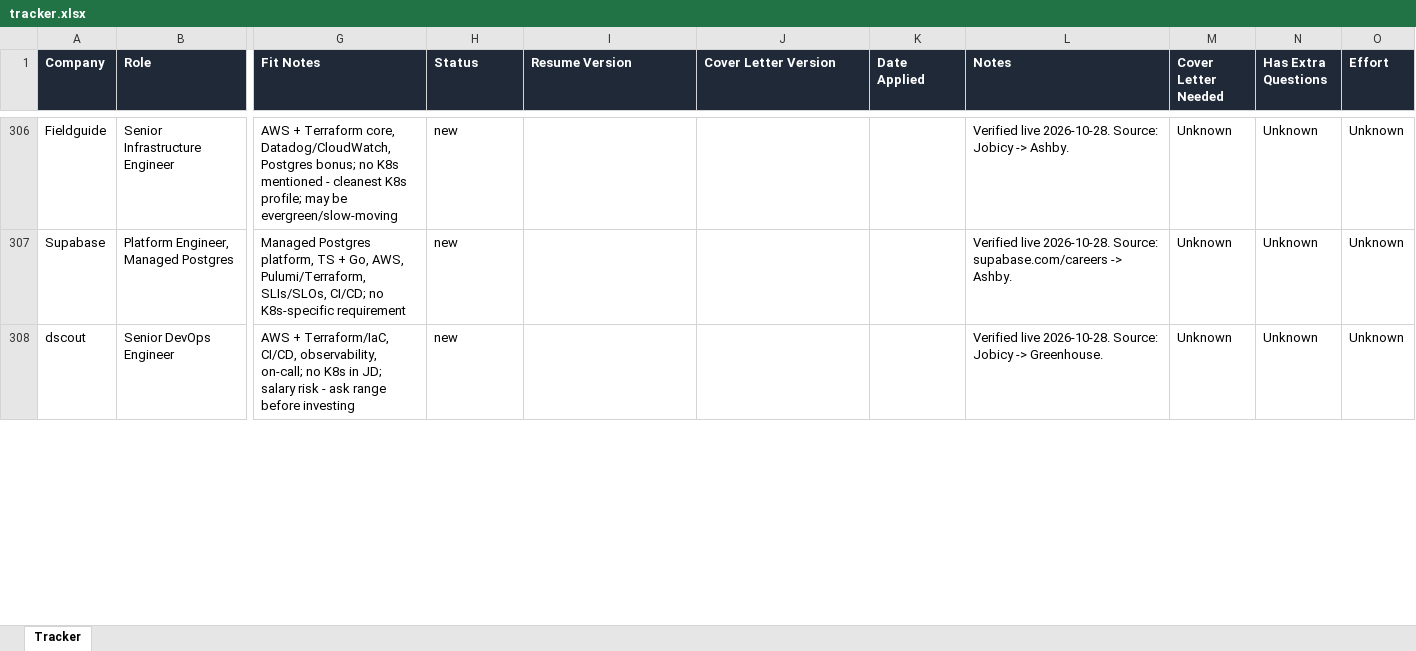
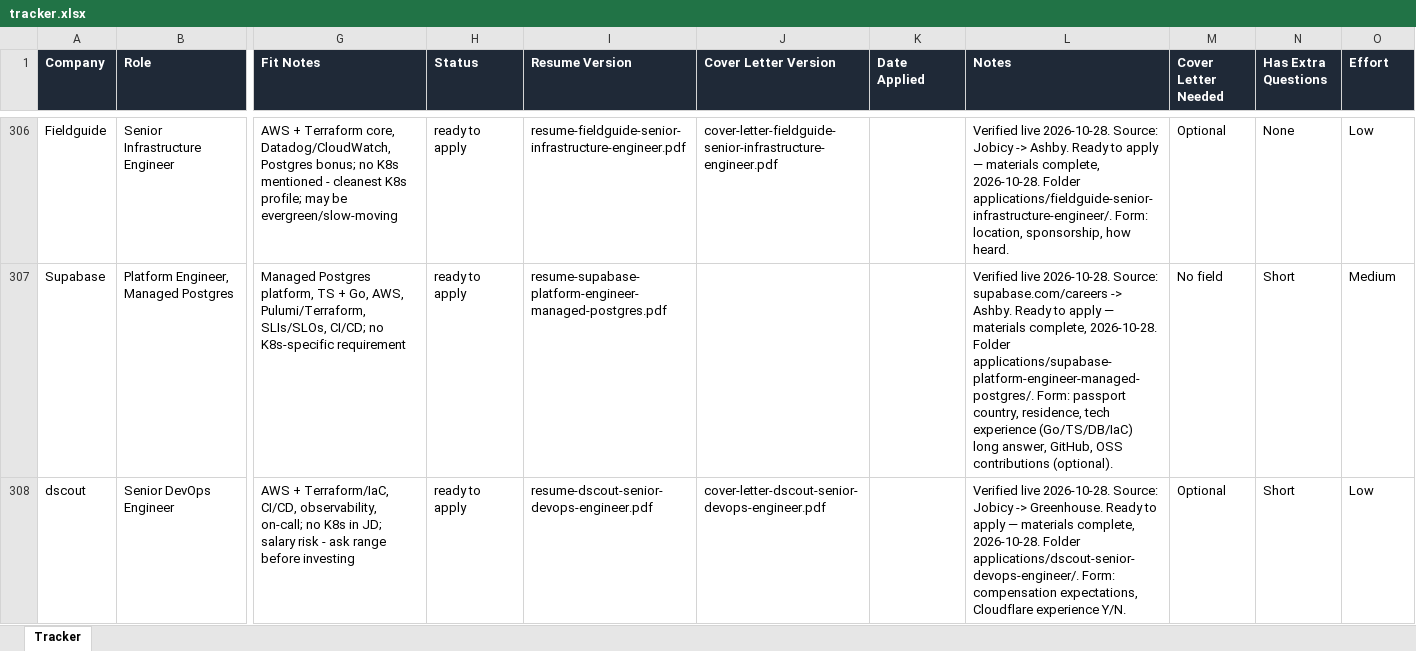
Before and after one commit to jacksturt/job-search, an Excel workbook: tracker.xlsx, sheet Tracker, drawn as a sheet; only a part is shown, gaps mark what is left out; values as stored, in another font and other column widths than the file's, no borders; the diff covers the shown part only; the diff names each change by its address in the sheet, - before the commit and + after, or states it on an @@ line.

```diff
--- a/tracker.xlsx (sheet Tracker)
+++ b/tracker.xlsx (sheet Tracker)
-H306:H308 (Status): new
+H306:H308 (Status): ready to apply
-I306 (Resume Version): (empty)
+I306 (Resume Version): resume-fieldguide-senior-infrastructure-engineer.pdf
-J306 (Cover Letter Version): (empty)
+J306 (Cover Letter Version): cover-letter-fieldguide-senior-infrastructure-engineer.pdf
-L306 (Notes): …-> Ashby.
+L306 (Notes): …-> Ashby. Ready to apply — materials complete, 2026-10-28. Folder applications/fieldguide-senior-infrastructure-engineer/. Form: location, sponsorship, how heard.
-M306 (Cover Letter Needed): Unknown
+M306 (Cover Letter Needed): Optional
-N306 (Has Extra Questions): Unknown
+N306 (Has Extra Questions): None
-O306 (Effort): Unknown
+O306 (Effort): Low
-I307 (Resume Version): (empty)
+I307 (Resume Version): resume-supabase-platform-engineer-managed-postgres.pdf
-L307 (Notes): …-> Ashby.
+L307 (Notes): …-> Ashby. Ready to apply — materials complete, 2026-10-28. Folder applications/supabase-platform-engineer-managed-postgres/. Form: passport country, residence, tech experience (Go/TS/DB/IaC) long answer, GitHub, OSS contributions (optional).
-M307 (Cover Letter Needed): Unknown
+M307 (Cover Letter Needed): No field
-N307:N308 (Has Extra Questions): Unknown
+N307:N308 (Has Extra Questions): Short
-O307 (Effort): Unknown
+O307 (Effort): Medium
-I308 (Resume Version): (empty)
+I308 (Resume Version): resume-dscout-senior-devops-engineer.pdf
-J308 (Cover Letter Version): (empty)
+J308 (Cover Letter Version): cover-letter-dscout-senior-devops-engineer.pdf
-L308 (Notes): …-> Greenhouse.
+L308 (Notes): …-> Greenhouse. Ready to apply — materials complete, 2026-10-28. Folder applications/dscout-senior-devops-engineer/. Form: compensation expectations, Cloudflare experience Y/N.
-M308 (Cover Letter Needed): Unknown
+M308 (Cover Letter Needed): Optional
-O308 (Effort): Unknown
+O308 (Effort): Low
```
Also changed, not shown: 264 edited cells elsewhere in this sheet.
